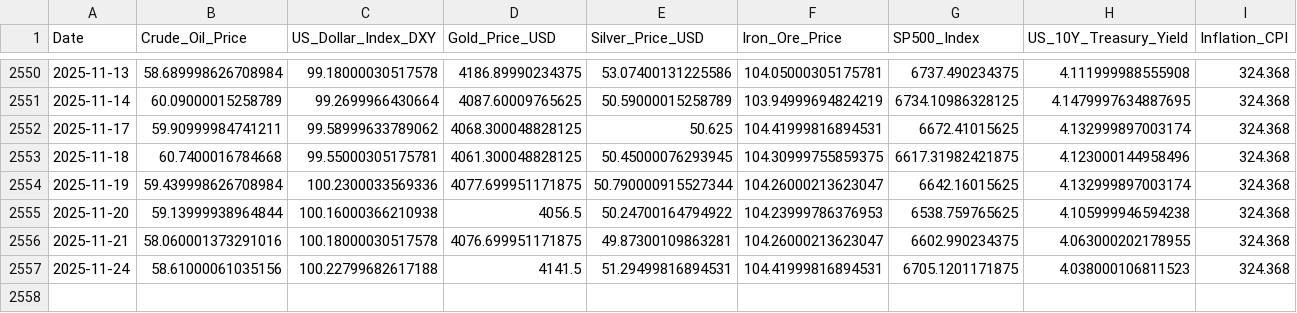
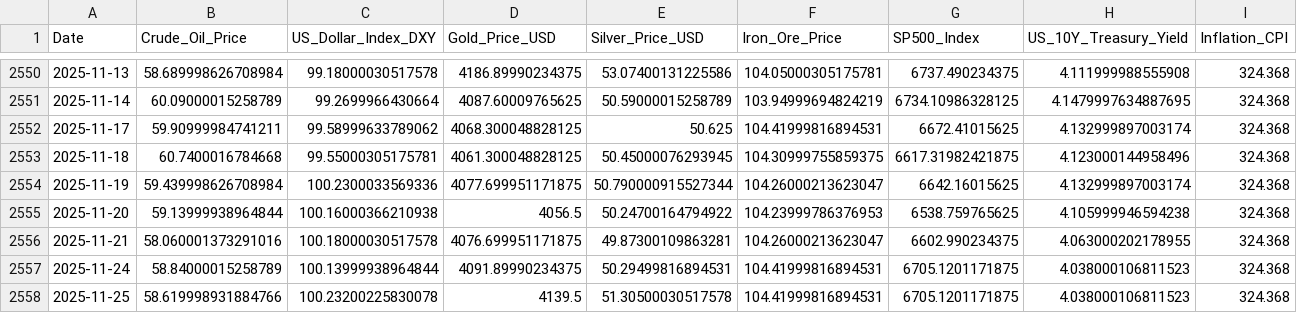
Before and after one commit to Kanisorn001/Project, a CSV file: gold_and_macro_data_final.csv, drawn as a sheet; only a part is shown, gaps mark what is left out.

```diff
--- a/gold_and_macro_data_final.csv
+++ b/gold_and_macro_data_final.csv
@@ -2556,2 +2556,3 @@ Date,Crude_Oil_Price,US_Dollar_Index_DXY,Gold_Price_USD,Silver_Price_USD,Iron_Or
 2025-11-21,58.060001373291016,100.18000030517578,4076.699951171875,49.87300109863281,104.26000213623047,6602.990234375,4.063000202178955,324.368
-2025-11-24,58.61000061035156,100.22799682617188,4141.5,51.29499816894531,104.41999816894531,6705.1201171875,4.038000106811523,324.368
+2025-11-24,58.84000015258789,100.13999938964844,4091.89990234375,50.29499816894531,104.41999816894531,6705.1201171875,4.038000106811523,324.368
+2025-11-25,58.619998931884766,100.23200225830078,4139.5,51.30500030517578,104.41999816894531,6705.1201171875,4.038000106811523,324.368
```
